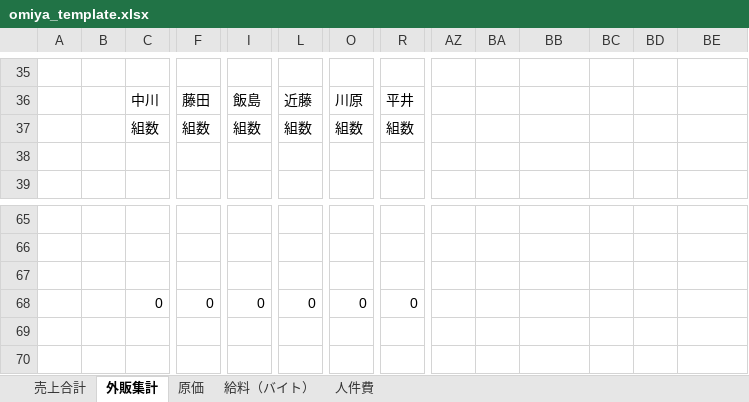
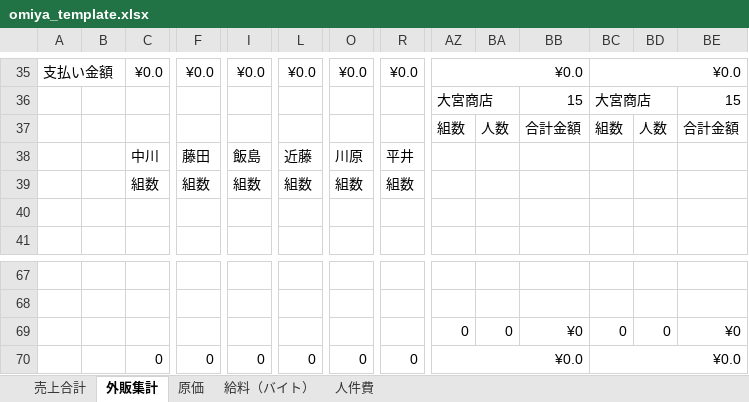
Before and after one commit to n0ea5y/SalesManagement, an Excel workbook: app/public/omiya_template.xlsx, sheet 外販集計, drawn as a sheet; only a part is shown, gaps mark what is left out; values as stored, in another font and other column widths than the file's, no cell formats; charts and pictures not drawn; removed rows and columns are numbered as before the commit, all else as after; rows hold the shown columns only; the diff covers the shown part only; the diff names each change by its address in the sheet, - before the commit and + after, or states it on an @@ line.

```diff
--- a/app/public/omiya_template.xlsx (sheet 外販集計)
+++ b/app/public/omiya_template.xlsx (sheet 外販集計)
-row 35: (empty)
+row 35: 支払い金額 |  | ¥0.0 | ¥0.0 | ¥0.0 | ¥0.0 | ¥0.0 | ¥0.0 | ¥0.0 |  |  | ¥0.0
+A35:B35 merged
+C35:E35 merged
+F35:H35 merged
+I35:K35 merged
+L35:N35 merged
+O35:Q35 merged
+R35:T35 merged
+AZ35:BB35 merged
+BC35:BE35 merged
+row 36:  |  |  |  |  |  |  |  | 大宮商店 |  | 15 | 大宮商店 |  | 15
+row 37:  |  |  |  |  |  |  |  | 組数 | 人数 | 合計金額 | 組数 | 人数 | 合計金額
-row 67: (empty)
+row 69:  |  |  |  |  |  |  |  | 0 | 0 | ¥0 | 0 | 0 | ¥0
-AZ70: (empty)
+AZ70: ¥0.0
+AZ70:BB70 merged
-BC70: (empty)
+BC70: ¥0.0
+BC70:BE70 merged
```
Also changed, not shown: 69 edited cells and merged cells elsewhere in this sheet, cell formats, formulas that keep their value, 3 other files.
